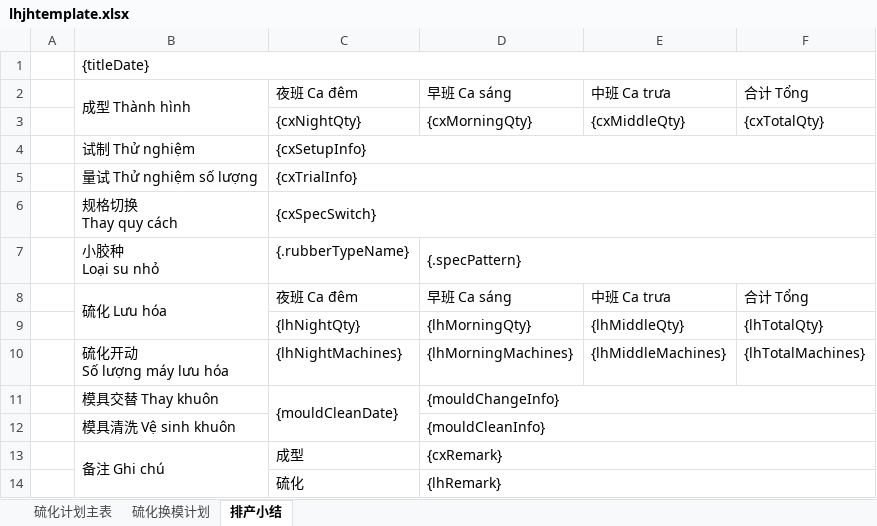
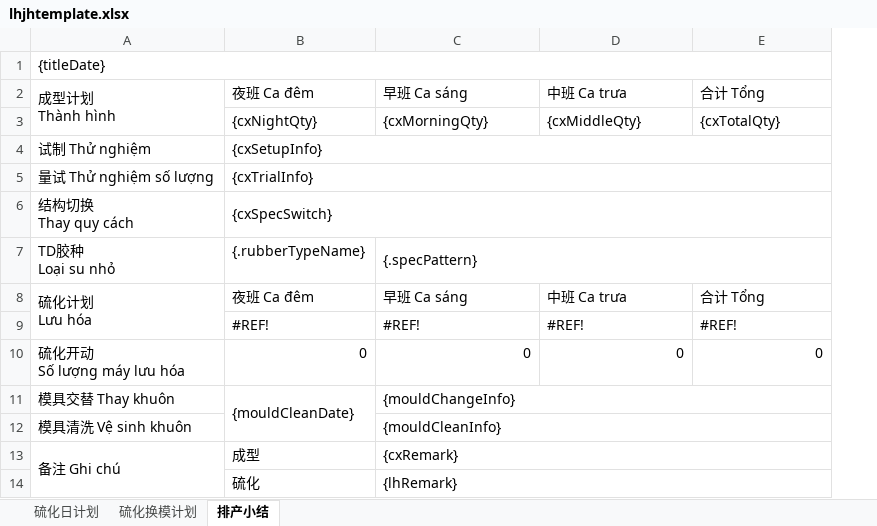
Before and after one commit to Jason0835/aps-lh-parent-gpt, an Excel workbook: APS-Modules/aps-lh/src/main/resources/excelModel/lhjhtemplate.xlsx, sheet 排产小结, drawn as a sheet; values as stored, in another font and other column widths than the file's, no cell formats; removed rows and columns are numbered as before the commit, all else as after; ↵ is a line break in a cell; the diff names each change by its address in the sheet, - before the commit and + after, or states it on an @@ line.

Commit message:
22063 硫化排程管理------>插单页面选择物料编码需要校验物料编码是否在当前排程月对应月度计划中，选择sku一定要在当前月度计划表中并且过滤掉当前月已经正在生产sku1 22208 模具交替计划生成------>没有勾选记录或者勾选记录包含历史记录情况下，点击模具交替计划发布，接口返回提示发布失败 22210 [uat]硫化日计划生成----->做排产发布操作，接口报错，截图排程日期为5月15日 排产小结、硫化日计划导出部分调整

```diff
--- a/APS-Modules/aps-lh/src/main/resources/excelModel/lhjhtemplate.xlsx (sheet 排产小结)
+++ b/APS-Modules/aps-lh/src/main/resources/excelModel/lhjhtemplate.xlsx (sheet 排产小结)
-sheet tab: 硫化计划主表
+sheet tab: 硫化日计划
-column A, empty
-A2: 成型 Thành hình
+A2: 成型计划 ↵ Thành hình
-A6: 规格切换 ↵ Thay quy cách
+A6: 结构切换 ↵ Thay quy cách
-A7: 小胶种 ↵ Loại su nhỏ
+A7: TD胶种 ↵ Loại su nhỏ
-A8: 硫化 Lưu hóa
+A8: 硫化计划 ↵ Lưu hóa
-row 9:  |  | {lhNightQty} | {lhMorningQty} | {lhMiddleQty} | {lhTotalQty}
+row 9:  | #REF! | #REF! | #REF! | #REF!
-B10: {lhNightMachines}
+B10: 0
-C10: {lhMorningMachines}
+C10: 0
-D10: {lhMiddleMachines}
+D10: 0
-E10: {lhTotalMachines}
+E10: 0
```
Also changed, not shown: cell formats, charts or pictures, 15 other files.
